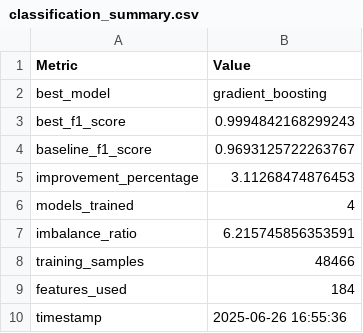
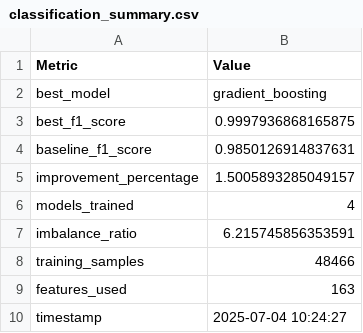
Before and after one commit to AbrahamTartalos/alzheimer-multimodal-monitoring, a CSV file: reports/model_results/classification_summary.csv, drawn as a sheet.

Commit message:
Reportes de la primera ejecución del pipeline de modelos de clasificación

```diff
--- a/reports/model_results/classification_summary.csv
+++ b/reports/model_results/classification_summary.csv
@@ -2,5 +2,5 @@ Metric,Value
 best_model,gradient_boosting
-best_f1_score,0.9994842168299243
-baseline_f1_score,0.9693125722263767
-improvement_percentage,3.11268474876453
+best_f1_score,0.9997936868165875
+baseline_f1_score,0.9850126914837631
+improvement_percentage,1.5005893285049157
 models_trained,4
@@ -8,3 +8,3 @@ imbalance_ratio,6.215745856353591
 training_samples,48466
-features_used,184
-timestamp,2025-06-26 16:55:36
+features_used,163
+timestamp,2025-07-04 10:24:27
```
Also changed, not shown: 1 other file.
